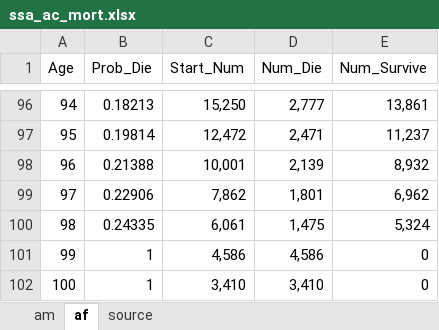
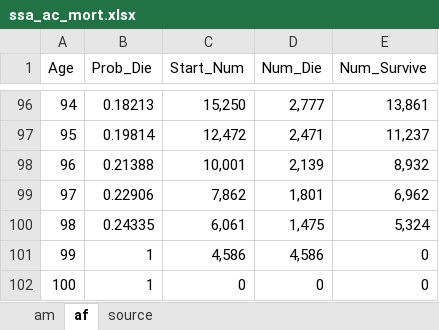
Before and after one commit to mtp354/HIRE-Multi-Cancer, an Excel workbook: data/life_tables/ssa_ac_mort.xlsx, sheet af, drawn as a sheet; only a part is shown, gaps mark what is left out; values as stored, in another font and other column widths than the file's, no borders; the diff names each change by its address in the sheet, - before the commit and + after, or states it on an @@ line.

Commit message:
fix female life table age 100

```diff
--- a/data/life_tables/ssa_ac_mort.xlsx (sheet af)
+++ b/data/life_tables/ssa_ac_mort.xlsx (sheet af)
-C102 (Start_Num): 3,410
+C102 (Start_Num): 0
-D102 (Num_Die): 3,410
+D102 (Num_Die): 0
```
